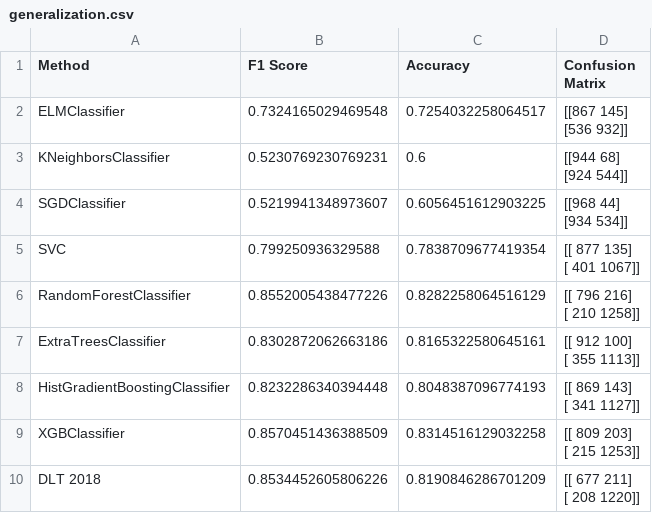
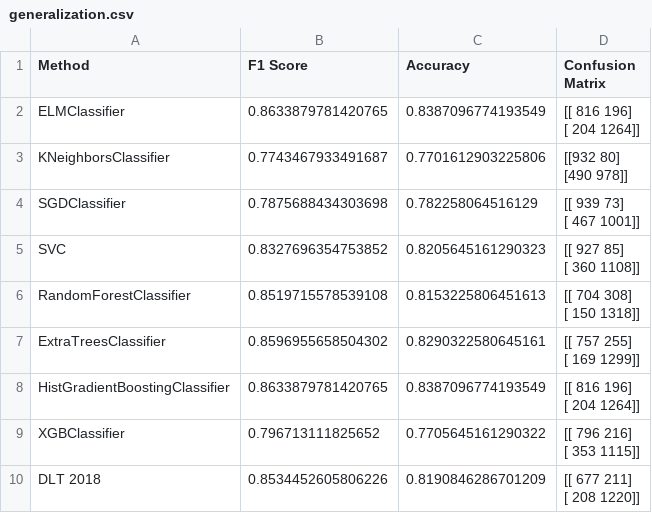
Before and after one commit to peter-hofinger/sentinel-leaf-classification, a CSV file: reports/generalization.csv, drawn as a sheet.

```diff
--- a/reports/generalization.csv
+++ b/reports/generalization.csv
@@ -1,18 +1,18 @@
 Method,F1 Score,Accuracy,Confusion Matrix
-ELMClassifier,0.7324165029469548,0.7254032258064517,"[[867 145]
- [536 932]]"
-KNeighborsClassifier,0.5230769230769231,0.6,"[[944  68]
- [924 544]]"
-SGDClassifier,0.5219941348973607,0.6056451612903225,"[[968  44]
- [934 534]]"
-SVC,0.799250936329588,0.7838709677419354,"[[ 877  135]
- [ 401 1067]]"
-RandomForestClassifier,0.8552005438477226,0.8282258064516129,"[[ 796  216]
- [ 210 1258]]"
-ExtraTreesClassifier,0.8302872062663186,0.8165322580645161,"[[ 912  100]
- [ 355 1113]]"
-HistGradientBoostingClassifier,0.8232286340394448,0.8048387096774193,"[[ 869  143]
- [ 341 1127]]"
-XGBClassifier,0.8570451436388509,0.8314516129032258,"[[ 809  203]
- [ 215 1253]]"
+ELMClassifier,0.8633879781420765,0.8387096774193549,"[[ 816  196]
+ [ 204 1264]]"
+KNeighborsClassifier,0.7743467933491687,0.7701612903225806,"[[932  80]
+ [490 978]]"
+SGDClassifier,0.7875688434303698,0.782258064516129,"[[ 939   73]
+ [ 467 1001]]"
+SVC,0.8327696354753852,0.8205645161290323,"[[ 927   85]
+ [ 360 1108]]"
+RandomForestClassifier,0.8519715578539108,0.8153225806451613,"[[ 704  308]
+ [ 150 1318]]"
+ExtraTreesClassifier,0.8596955658504302,0.8290322580645161,"[[ 757  255]
+ [ 169 1299]]"
+HistGradientBoostingClassifier,0.8633879781420765,0.8387096774193549,"[[ 816  196]
+ [ 204 1264]]"
+XGBClassifier,0.796713111825652,0.7705645161290322,"[[ 796  216]
+ [ 353 1115]]"
 DLT 2018,0.8534452605806226,0.8190846286701209,"[[ 677  211]
```
Also changed, not shown: reports/hyperparameter_tuning.csv, reports/rolling_window.csv, 25 other files.
